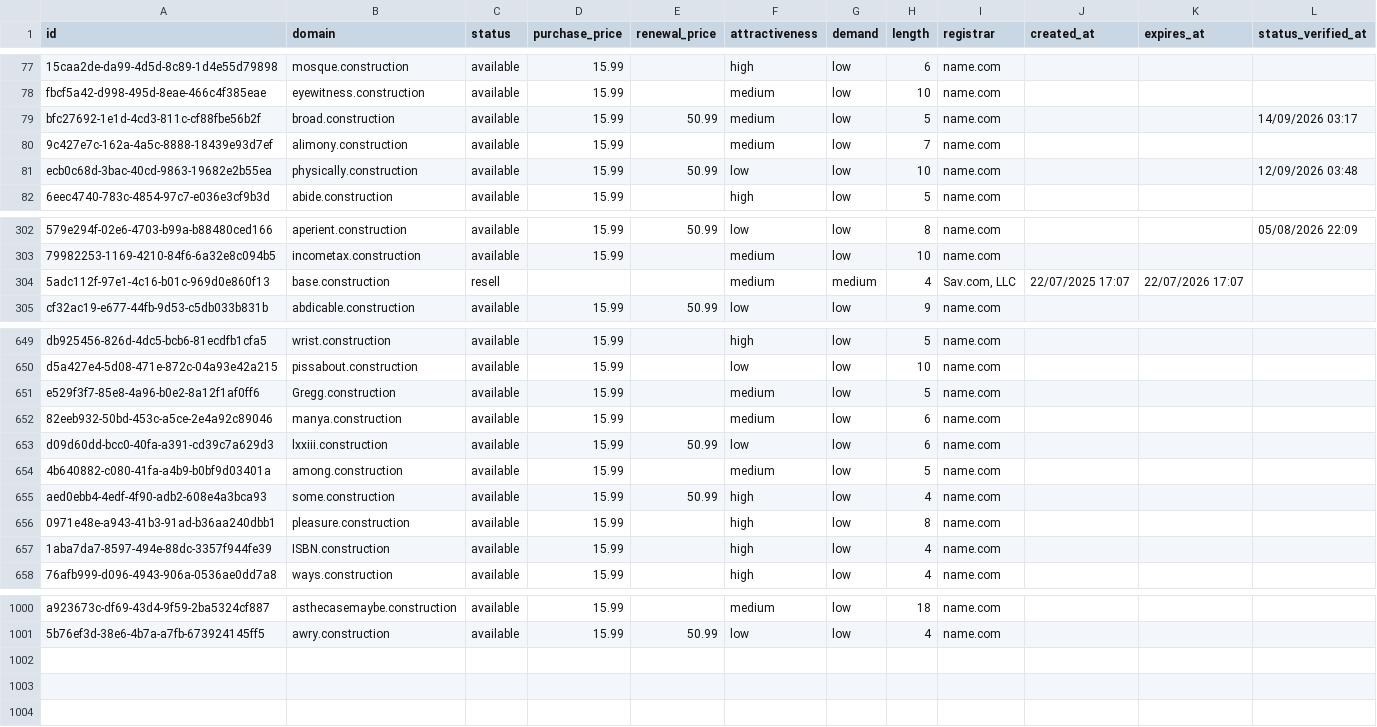
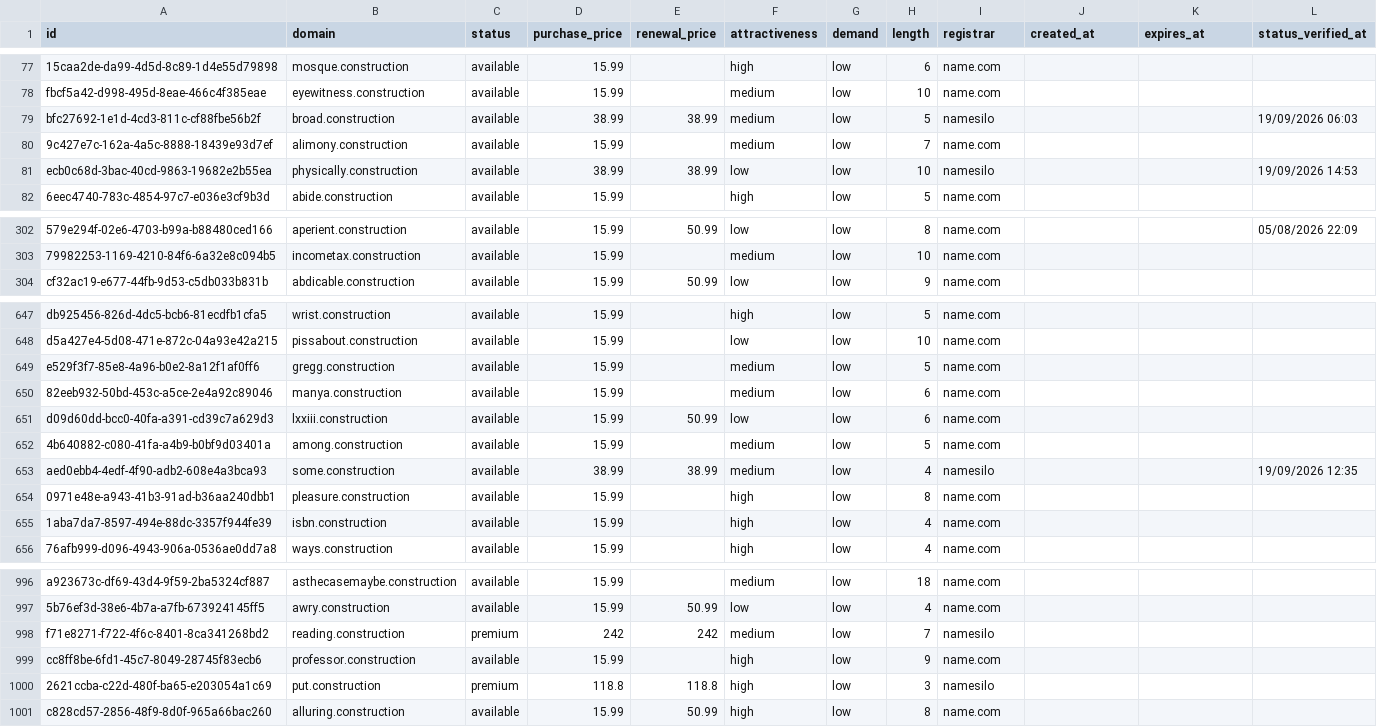
Before and after one commit to UniqueDomains/construction-oneword-domains, a CSV file: construction.csv, drawn as a sheet; only a part is shown, gaps mark what is left out; removed rows and columns are numbered as before the commit, all else as after; the diff covers the shown part only; the diff names each change by its address in the sheet, - before the commit and + after, or states it on an @@ line.

Commit message:
Domains update

```diff
--- a/construction.csv
+++ b/construction.csv
-D79 (purchase_price): 15.99
+D79 (purchase_price): 38.99
-E79 (renewal_price): 50.99
+E79 (renewal_price): 38.99
-I79 (registrar): name.com
+I79 (registrar): namesilo
-L79 (status_verified_at): 14/09/2026 03:17
+L79 (status_verified_at): 19/09/2026 06:03
-D81 (purchase_price): 15.99
+D81 (purchase_price): 38.99
-E81 (renewal_price): 50.99
+E81 (renewal_price): 38.99
-I81 (registrar): name.com
+I81 (registrar): namesilo
-L81 (status_verified_at): 12/09/2026 03:48
+L81 (status_verified_at): 19/09/2026 14:53
-row 304: 5adc112f-97e1-4c16-b01c-969d0e860f13 | base.construction | resell |  |  | medium | medium | 4 | Sav.com, LLC | 22/07/2025 17:07 | 22/07/2026 17:07
-B649 (domain): Gregg.construction
+B649 (domain): gregg.construction
-D653 (purchase_price): 15.99
+D653 (purchase_price): 38.99
-E653 (renewal_price): 50.99
+E653 (renewal_price): 38.99
-F653 (attractiveness): high
+F653 (attractiveness): medium
-I653 (registrar): name.com
+I653 (registrar): namesilo
-L653 (status_verified_at): (empty)
+L653 (status_verified_at): 19/09/2026 12:35
-B655 (domain): ISBN.construction
+B655 (domain): isbn.construction
+row 998: f71e8271-f722-4f6c-8401-8ca341268bd2 | reading.construction | premium | 242 | 242 | medium | low | 7 | namesilo
+row 999: cc8ff8be-6fd1-45c7-8049-28745f83ecb6 | professor.construction | available | 15.99 |  | high | low | 9 | name.com
+row 1000: 2621ccba-c22d-480f-ba65-e203054a1c69 | put.construction | premium | 118.8 | 118.8 | high | low | 3 | namesilo
+row 1001: c828cd57-2856-48f9-8d0f-965a66bac260 | alluring.construction | available | 15.99 | 50.99 | high | low | 8 | name.com
```
Also changed, not shown: 3 removed rows and 78 edited cells elsewhere in this file, 4 other files.
